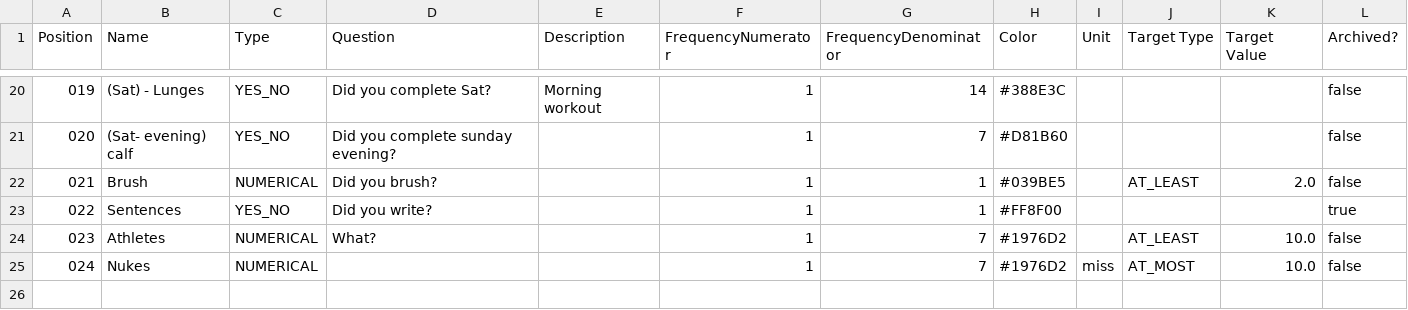
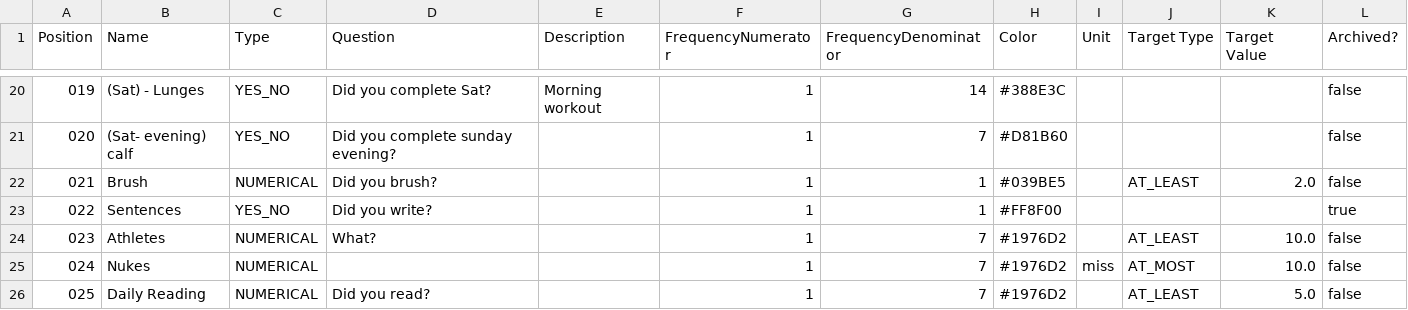
Before and after one commit to sumitsprint/habit-processing-engine, a CSV file: datasets/Meta.csv, drawn as a sheet; only a part is shown, gaps mark what is left out; the diff names each change by its address in the sheet, - before the commit and + after, or states it on an @@ line.

```diff
--- a/datasets/Meta.csv
+++ b/datasets/Meta.csv
+row 26: 025 | Daily Reading | NUMERICAL | Did you read? |  | 1 | 7 | #1976D2 |  | AT_LEAST | 5.0 | false
```
Also changed, not shown: 3 other files.
